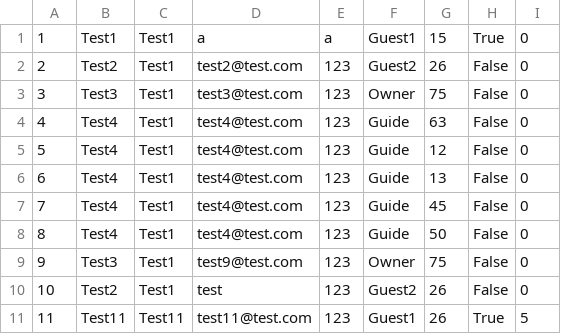
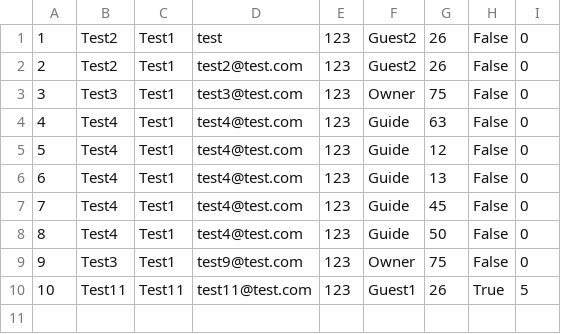
Before and after one commit to aleksandarm001/Booking_projekat, a CSV file: InitialProject/Infrastructure/Resources/Data/users.csv, drawn as a sheet; removed rows and columns are numbered as before the commit, all else as after; the diff names each change by its address in the sheet, - before the commit and + after, or states it on an @@ line.

```diff
--- a/InitialProject/Infrastructure/Resources/Data/users.csv
+++ b/InitialProject/Infrastructure/Resources/Data/users.csv
-row 1: 1 | Test1 | Test1 | a | a | Guest1 | 15 | True | 0
@@ row 10 moved to row 1: 1 @@
@@ column A renumbered from row 10 down @@
```
Also changed, not shown: 25 other files.
